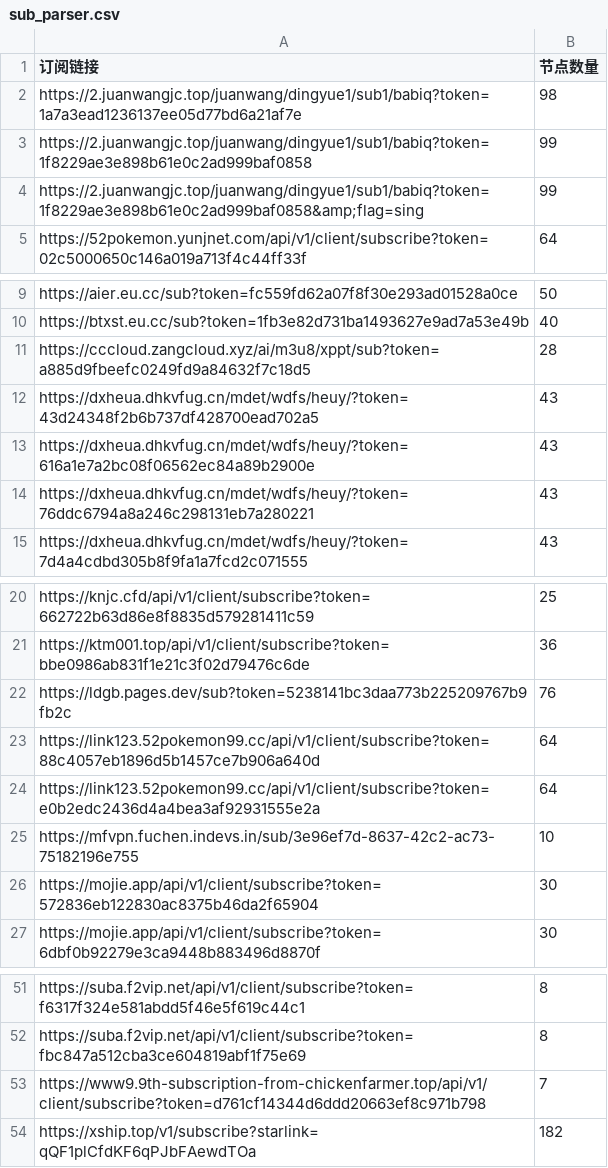
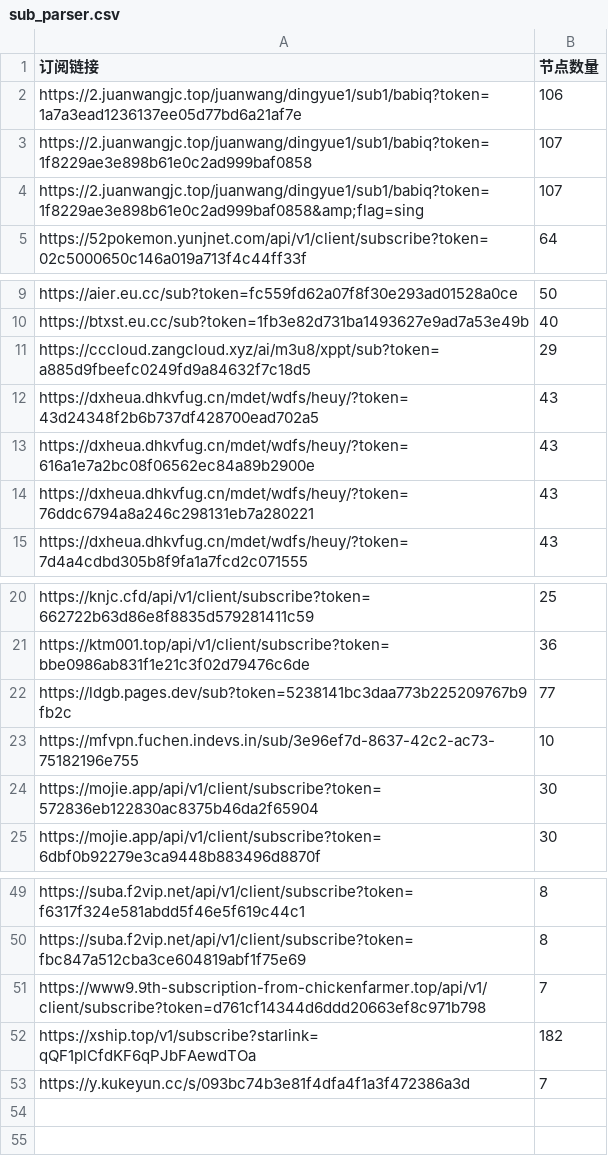
Before and after one commit to pdd520/NodeParser, a CSV file: sub_parser.csv, drawn as a sheet; only a part is shown, gaps mark what is left out.

```diff
--- a/sub_parser.csv
+++ b/sub_parser.csv
@@ -1,5 +1,5 @@
 订阅链接,节点数量
-https://2.juanwangjc.top/juanwang/dingyue1/sub1/babiq?token=1a7a3ead1236137ee05d77bd6a21af7e,98
-https://2.juanwangjc.top/juanwang/dingyue1/sub1/babiq?token=1f8229ae3e898b61e0c2ad999baf0858,99
-https://2.juanwangjc.top/juanwang/dingyue1/sub1/babiq?token=1f8229ae3e898b61e0c2ad999baf0858&amp;flag=sing,99
+https://2.juanwangjc.top/juanwang/dingyue1/sub1/babiq?token=1a7a3ead1236137ee05d77bd6a21af7e,106
+https://2.juanwangjc.top/juanwang/dingyue1/sub1/babiq?token=1f8229ae3e898b61e0c2ad999baf0858,107
+https://2.juanwangjc.top/juanwang/dingyue1/sub1/babiq?token=1f8229ae3e898b61e0c2ad999baf0858&amp;flag=sing,107
 https://52pokemon.yunjnet.com/api/v1/client/subscribe?token=02c5000650c146a019a713f4c44ff33f,64
@@ -10,3 +10,3 @@ https://aier.eu.cc/sub?token=fc559fd62a07f8f30e293ad01528a0ce,50
 https://btxst.eu.cc/sub?token=1fb3e82d731ba1493627e9ad7a53e49b,40
-https://cccloud.zangcloud.xyz/ai/m3u8/xppt/sub?token=a885d9fbeefc0249fd9a84632f7c18d5,28
+https://cccloud.zangcloud.xyz/ai/m3u8/xppt/sub?token=a885d9fbeefc0249fd9a84632f7c18d5,29
 https://dxheua.dhkvfug.cn/mdet/wdfs/heuy/?token=43d24348f2b6b737df428700ead702a5,43
@@ -21,5 +21,3 @@ https://knjc.cfd/api/v1/client/subscribe?token=662722b63d86e8f8835d579281411c59,
 https://ktm001.top/api/v1/client/subscribe?token=bbe0986ab831f1e21c3f02d79476c6de,36
-https://ldgb.pages.dev/sub?token=5238141bc3daa773b225209767b9fb2c,76
-https://link123.52pokemon99.cc/api/v1/client/subscribe?token=88c4057eb1896d5b1457ce7b906a640d,64
-https://link123.52pokemon99.cc/api/v1/client/subscribe?token=e0b2edc2436d4a4bea3af92931555e2a,64
+https://ldgb.pages.dev/sub?token=5238141bc3daa773b225209767b9fb2c,77
 https://mfvpn.fuchen.indevs.in/sub/3e96ef7d-8637-42c2-ac73-75182196e755,10
@@ -54 +52,2 @@ https://www9.9th-subscription-from-chickenfarmer.top/api/v1/client/subscribe?tok
 https://xship.top/v1/subscribe?starlink=qQF1plCfdKF6qPJbFAewdTOa,182
+https://y.kukeyun.cc/s/093bc74b3e81f4dfa4f1a3f472386a3d,7
```
Also changed, not shown: 3 other files.
